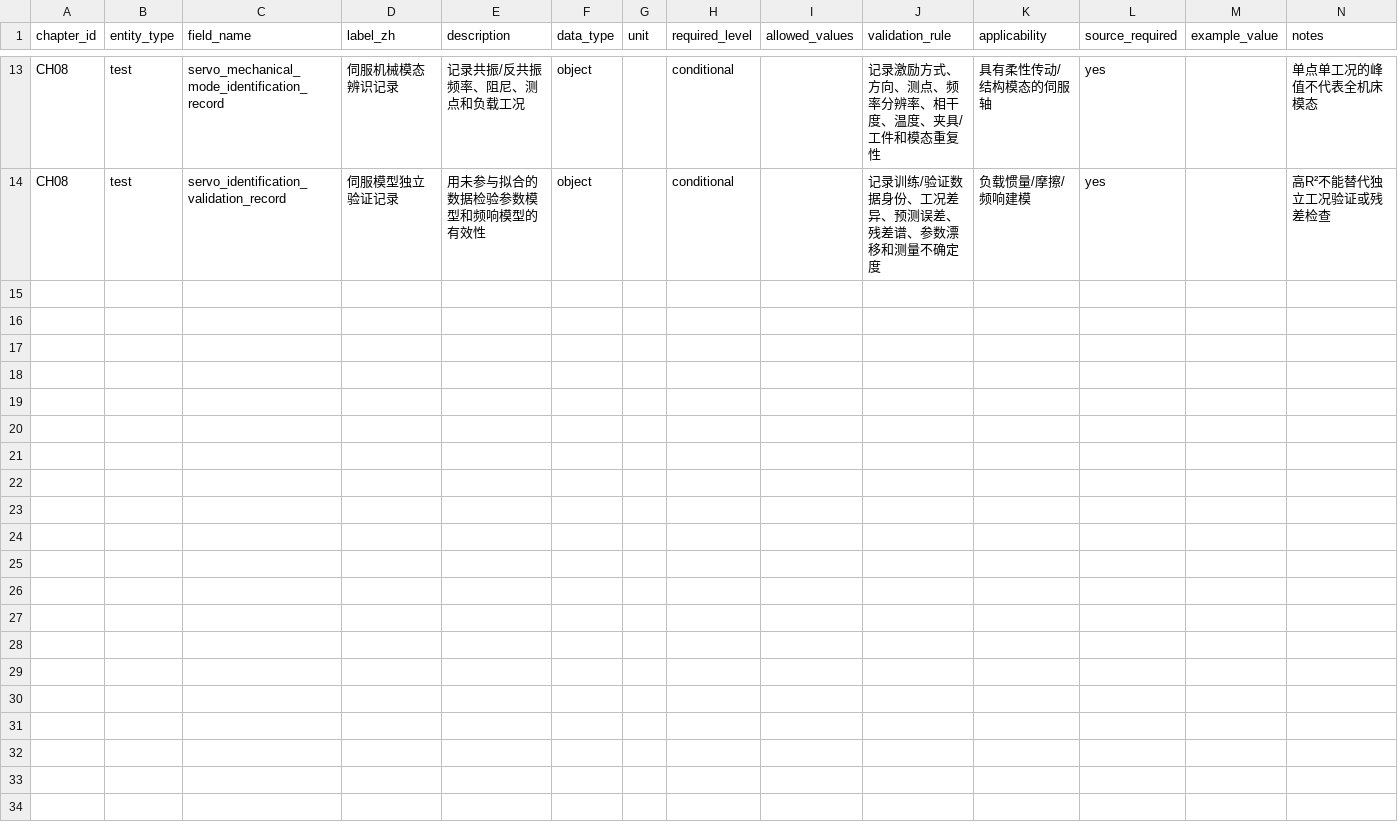
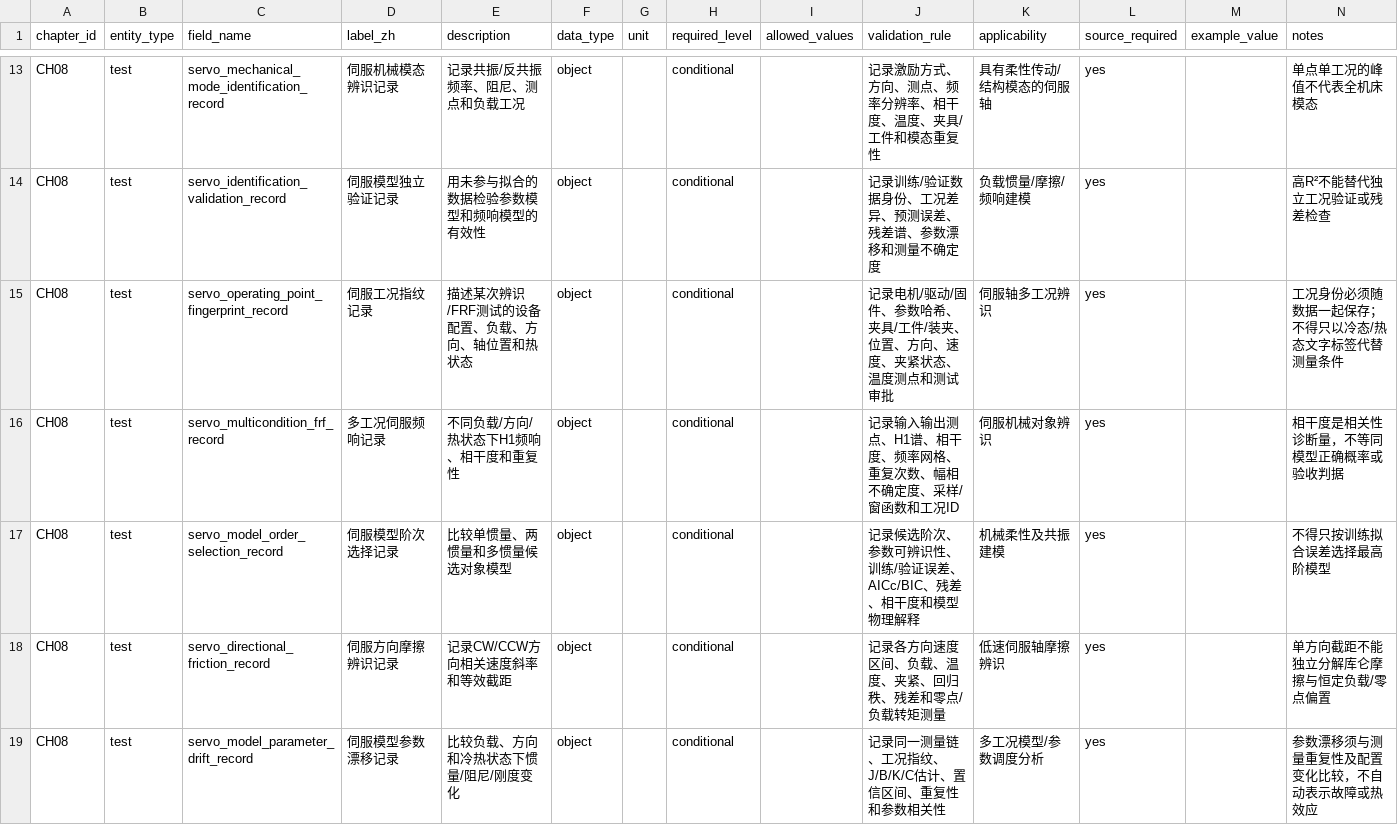
Before and after one commit to rexyll/cnc-knowledge, a CSV file: docs/data-model/chapter-dictionaries/CH08.csv, drawn as a sheet; only a part is shown, gaps mark what is left out; the diff names each change by its address in the sheet, - before the commit and + after, or states it on an @@ line.

Commit message:
docs(ch08,ch12): add multi-condition servo model validation

```diff
--- a/docs/data-model/chapter-dictionaries/CH08.csv
+++ b/docs/data-model/chapter-dictionaries/CH08.csv
+row 15: CH08 | test | servo_operating_point_fingerprint_record | 伺服工况指纹记录 | 描述某次辨识/FRF测试的设备配置、负载、方向、轴位置和热状态 | object |  | conditional |  | 记录电机/驱动/固件、参数哈希、夹具/工件/装夹、位置、方向、速度、夹紧状态、温度测点和测试审批 | 伺服轴多工况辨识 | yes |  | 工况身份必须随数据一起保存；不得只以冷态/热态文字标签代替测量条件
+row 16: CH08 | test | servo_multicondition_frf_record | 多工况伺服频响记录 | 不同负载/方向/热状态下H1频响、相干度和重复性 | object |  | conditional |  | 记录输入输出测点、H1谱、相干度、频率网格、重复次数、幅相不确定度、采样/窗函数和工况ID | 伺服机械对象辨识 | yes |  | 相干度是相关性诊断量，不等同模型正确概率或验收判据
+row 17: CH08 | test | servo_model_order_selection_record | 伺服模型阶次选择记录 | 比较单惯量、两惯量和多惯量候选对象模型 | object |  | conditional |  | 记录候选阶次、参数可辨识性、训练/验证误差、AICc/BIC、残差、相干度和模型物理解释 | 机械柔性及共振建模 | yes |  | 不得只按训练拟合误差选择最高阶模型
+row 18: CH08 | test | servo_directional_friction_record | 伺服方向摩擦辨识记录 | 记录CW/CCW方向相关速度斜率和等效截距 | object |  | conditional |  | 记录各方向速度区间、负载、温度、夹紧、回归秩、残差和零点/负载转矩测量 | 低速伺服轴摩擦辨识 | yes |  | 单方向截距不能独立分解库仑摩擦与恒定负载/零点偏置
+row 19: CH08 | test | servo_model_parameter_drift_record | 伺服模型参数漂移记录 | 比较负载、方向和冷热状态下惯量/阻尼/刚度变化 | object |  | conditional |  | 记录同一测量链、工况指纹、J/B/K/C估计、置信区间、重复性和参数相关性 | 多工况模型/参数调度分析 | yes |  | 参数漂移须与测量重复性及配置变化比较，不自动表示故障或热效应
```
Also changed, not shown: docs/data-model/chapter-dictionaries/CH12.csv, 17 other files.
